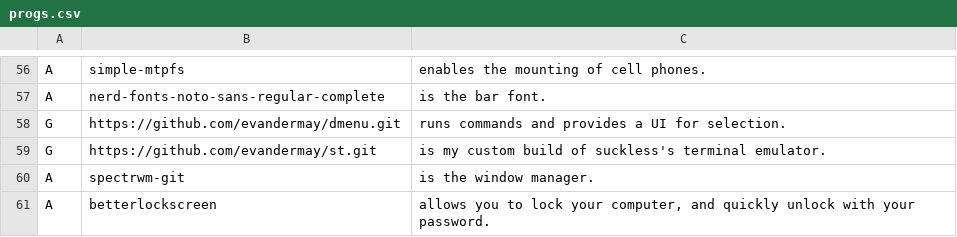
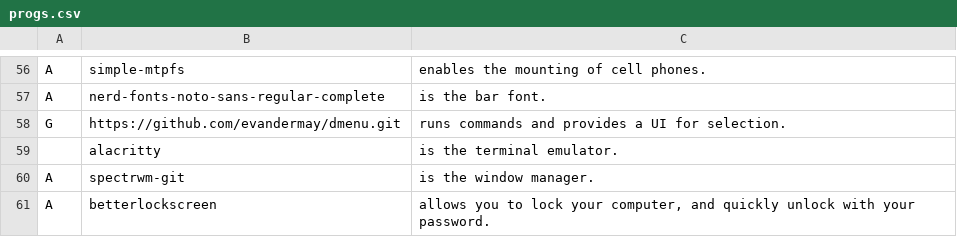
Before and after one commit to evandermay/LARBS, a CSV file: progs.csv, drawn as a sheet; only a part is shown, gaps mark what is left out.

Commit message:
Update progs.csv

```diff
--- a/progs.csv
+++ b/progs.csv
@@ -59,3 +59,3 @@ A, nerd-fonts-noto-sans-regular-complete, "is the bar font."
 G,https://github.com/evandermay/dmenu.git,"runs commands and provides a UI for selection."
-G,https://github.com/evandermay/st.git,"is my custom build of suckless's terminal emulator."
+,alacritty,"is the terminal emulator."
 A,spectrwm-git,"is the window manager."
```
